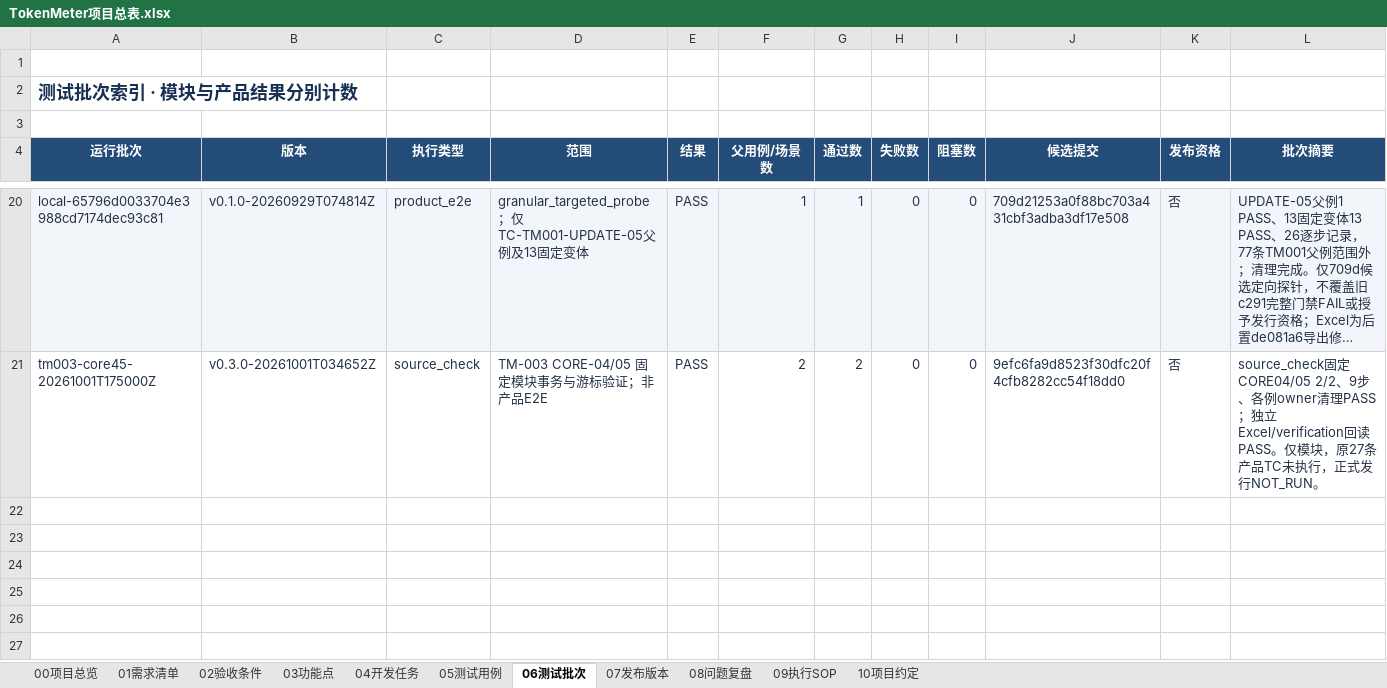
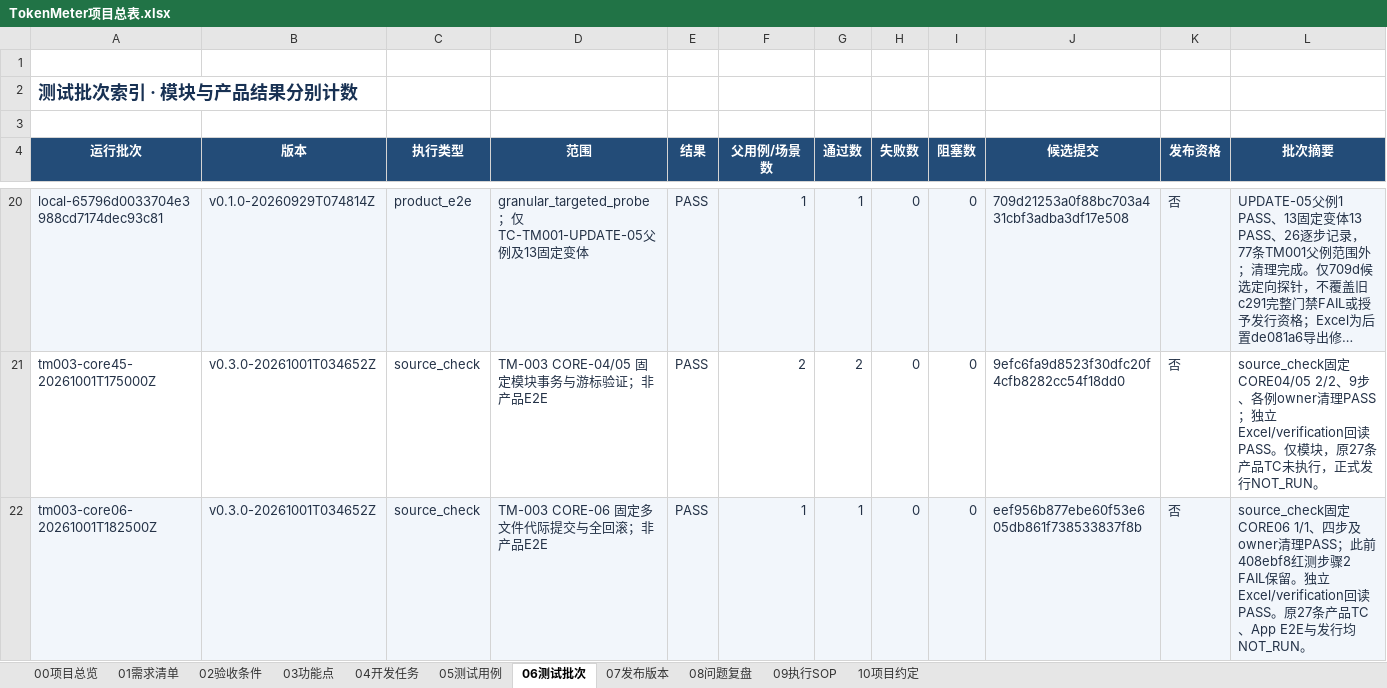
Before and after one commit to lzhe72/TokenMeter, an Excel workbook: TokenMeter项目总表.xlsx, sheet 06测试批次, drawn as a sheet; only a part is shown, gaps mark what is left out; long unchanged cells end in …; values as stored, in another font and other column widths than the file's, no borders; conditional formats and table styles not drawn; rows hold the shown columns only; the diff names each change by its address in the sheet, - before the commit and + after, or states it on an @@ line.

Commit message:
[v0.4.0-20261001T040433Z][TM-004] Freeze source and storage port slices

```diff
--- a/TokenMeter项目总表.xlsx (sheet 06测试批次)
+++ b/TokenMeter项目总表.xlsx (sheet 06测试批次)
+row 22: tm003-core06-20261001T182500Z | v0.3.0-20261001T034652Z | source_check | TM-003 CORE-06 固定多文件代际提交与全回滚；非产品E2E | PASS | 1 | 1 | 0 | 0 | eef956b877ebe60f53e605db861f738533837f8b | 否 | source_check固定CORE06 1/1、四步及owner清理PASS；此前408ebf8红测步骤2 FAIL保留。独立Excel/verification回读PASS。原27条产品TC、App E2E与发行均NOT_RUN。
```
Also changed, not shown: sheet 07发布版本, sheet 05测试用例, sheet 00项目总览, 14 other files.
